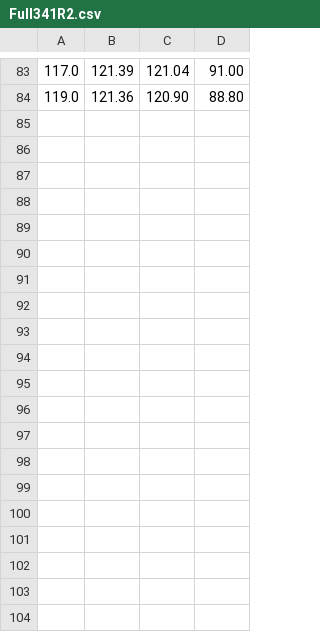
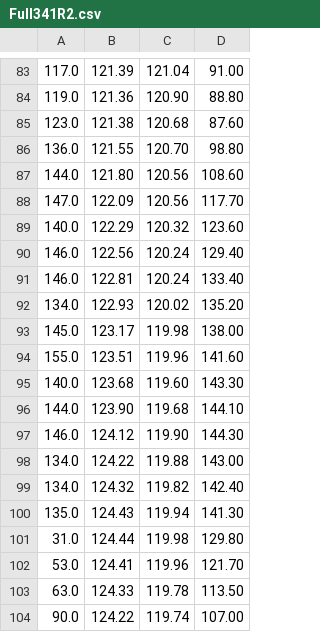
Before and after one commit to mdivband/hut, a CSV file: server/Full341R2.csv, drawn as a sheet; only a part is shown, gaps mark what is left out; the diff covers the shown part only.

```diff
--- a/server/Full341R2.csv
+++ b/server/Full341R2.csv
@@ -84 +84,21 @@
 119.0, 121.36, 120.90, 88.80
+123.0, 121.38, 120.68, 87.60
+136.0, 121.55, 120.70, 98.80
+144.0, 121.80, 120.56, 108.60
+147.0, 122.09, 120.56, 117.70
+140.0, 122.29, 120.32, 123.60
+146.0, 122.56, 120.24, 129.40
+146.0, 122.81, 120.24, 133.40
+134.0, 122.93, 120.02, 135.20
+145.0, 123.17, 119.98, 138.00
+155.0, 123.51, 119.96, 141.60
+140.0, 123.68, 119.60, 143.30
+144.0, 123.90, 119.68, 144.10
+146.0, 124.12, 119.90, 144.30
+134.0, 124.22, 119.88, 143.00
+134.0, 124.32, 119.82, 142.40
+135.0, 124.43, 119.94, 141.30
+31.0, 124.44, 119.98, 129.80
+53.0, 124.41, 119.96, 121.70
+63.0, 124.33, 119.78, 113.50
+90.0, 124.22, 119.74, 107.00
```
Also changed, not shown: 13 added rows elsewhere in this file, server/Full341R1.csv, server/Full341R3.csv, 18 other files.
